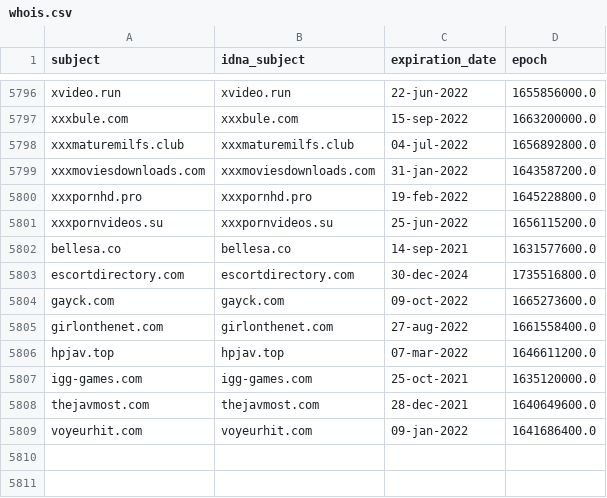
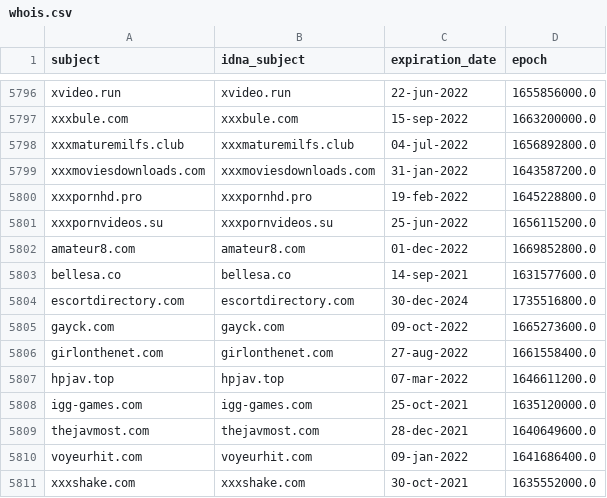
Before and after one commit to porn-records/Porn-Records, a CSV file: .pyfunceble/whois.csv, drawn as a sheet; only a part is shown, gaps mark what is left out; the diff names each change by its address in the sheet, - before the commit and + after, or states it on an @@ line.

```diff
--- a/.pyfunceble/whois.csv
+++ b/.pyfunceble/whois.csv
+row 5802: amateur8.com | amateur8.com | 01-dec-2022 | 1669852800.0
+row 5811: xxxshake.com | xxxshake.com | 30-oct-2021 | 1635552000.0
```
Also changed, not shown: .pyfunceble/inactive.csv, 53 other files.
